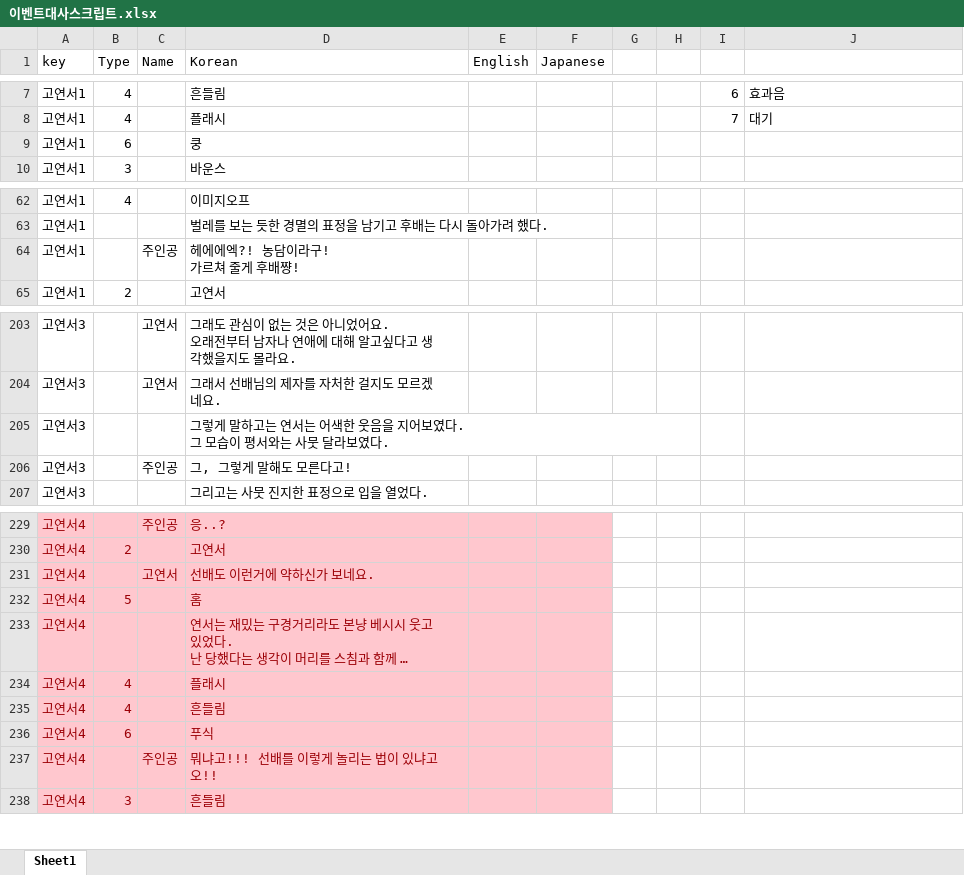
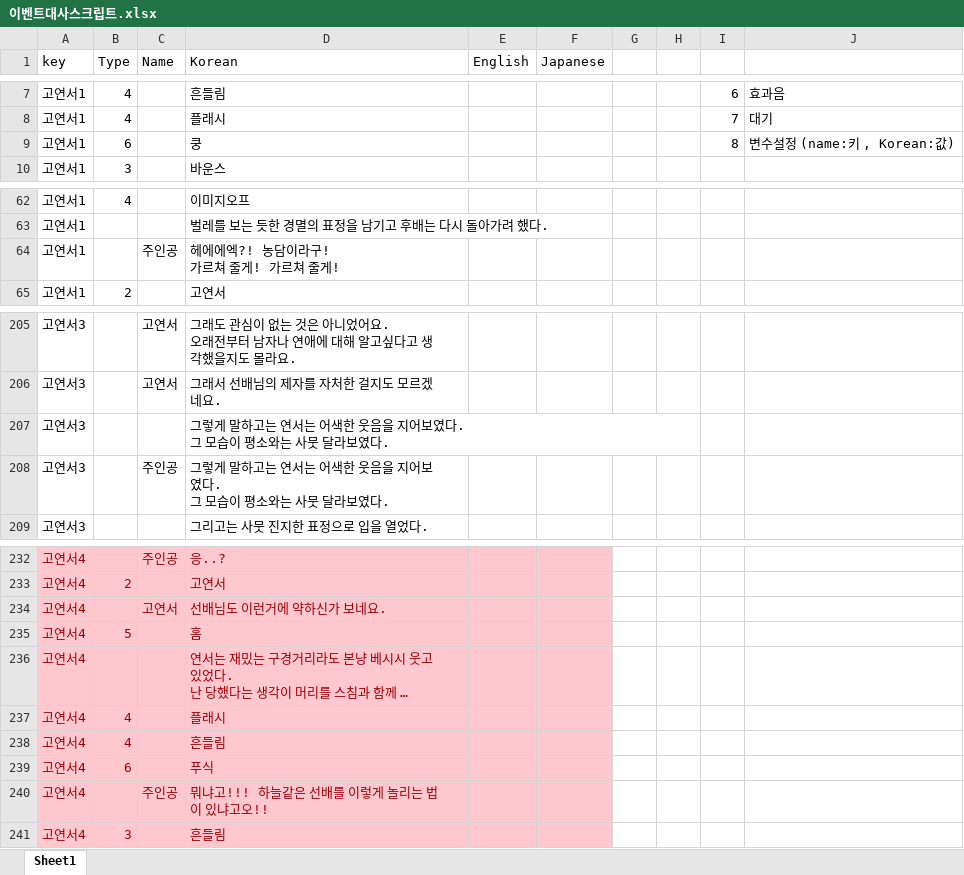
Before and after one commit to gtrash12/nerdgame, an Excel workbook: 이벤트대사스크립트.xlsx, sheet Sheet1, drawn as a sheet; only a part is shown, gaps mark what is left out; long unchanged cells end in …; values as stored, in another font and other column widths than the file's, no borders; table styles not drawn; addresses are those after the commit; ↵ is a line break in a cell; the diff covers the shown part only; the diff names each change by its address in the sheet, - before the commit and + after, or states it on an @@ line.

```diff
--- a/이벤트대사스크립트.xlsx (sheet Sheet1)
+++ b/이벤트대사스크립트.xlsx (sheet Sheet1)
-I9: (empty)
+I9: 8
-J9: (empty)
+J9: 변수설정 (name:키 , Korean:값)
-D64 (Korean): 헤에에엑?! 농담이라구! ↵ 가르쳐 줄게 후배쨩!
+D64 (Korean): 헤에에엑?! 농담이라구! ↵ 가르쳐 줄게! 가르쳐 줄게!
-D207 (Korean): …습이 평서와는 사…
+D207 (Korean): …습이 평소와는 사…
-D208 (Korean): 그, 그렇게 말해도 모른다고!
+D208 (Korean): 그렇게 말하고는 연서는 어색한 웃음을 지어보였다. ↵ 그 모습이 평소와는 사뭇 달라보였다.
-D234 (Korean): 선배도 이런거에 약하신가 보네요.
+D234 (Korean): 선배님도 이런거에 약하신가 보네요.
-D240 (Korean): 뭐냐고!!! 선배를 이렇게 놀리는 법이 있냐고오!!
+D240 (Korean): 뭐냐고!!! 하늘같은 선배를 이렇게 놀리는 법이 있냐고오!!
```
Also changed, not shown: 5 added rows and cell formats elsewhere in this sheet, formulas that keep their value, 49 other files.
